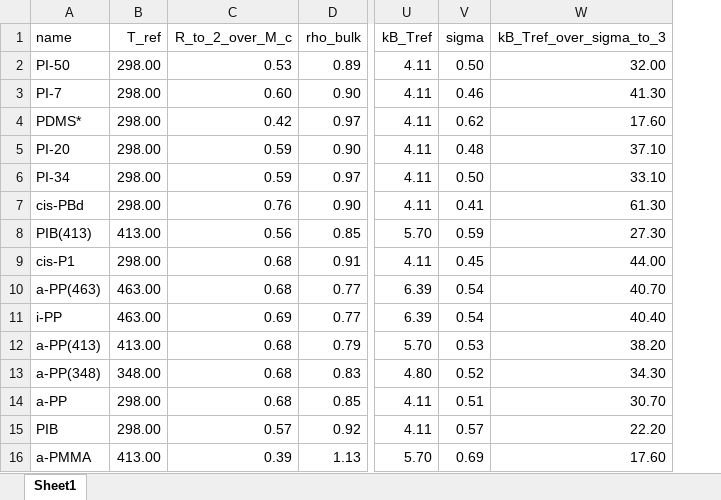
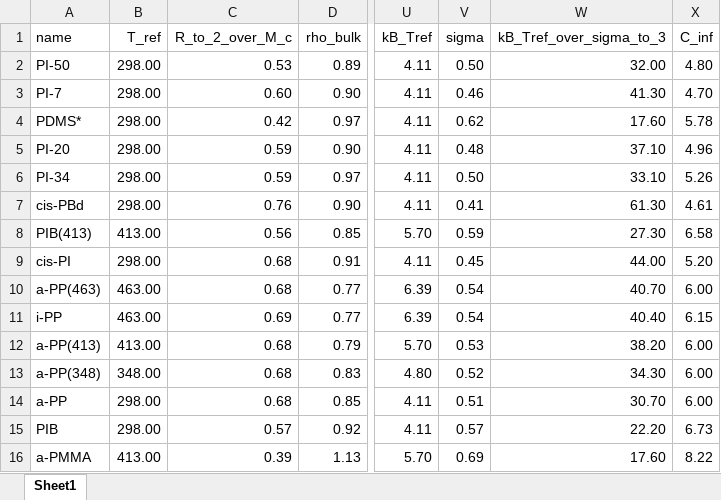
Before and after one commit to GenieTim/pylimer-tools, an Excel workbook: src/pylimer_tools/data/everaers_et_al_unit_properties.xlsx, sheet Sheet1, drawn as a sheet; only a part is shown, gaps mark what is left out; values as stored, in another font and other column widths than the file's, no borders; table styles not drawn; the diff names each change by its address in the sheet, - before the commit and + after, or states it on an @@ line.

Commit message:
Incorporated the characteristic ratio as an additional polymer property in the everaers_et_al_unit_properties JSON and Excel files, and incorporated the characteristic ratio as a required parameter in the bead_spring_parameter_provider Python file. Finally, a typo in calculating the box volume was corrected in several network generator example Python files.

```diff
--- a/src/pylimer_tools/data/everaers_et_al_unit_properties.xlsx (sheet Sheet1)
+++ b/src/pylimer_tools/data/everaers_et_al_unit_properties.xlsx (sheet Sheet1)
+column X (C_inf), rows 2-16: 4.80 | 4.70 | 5.78 | 4.96 | 5.26 | 4.61 | 6.58 | 5.20 | 6.00 | 6.15 | 6.00 | 6.00 | 6.00 | 6.73 | 8.22
-A9 (name): cis-P1
+A9 (name): cis-PI
```
Also changed, not shown: 6 other files.
